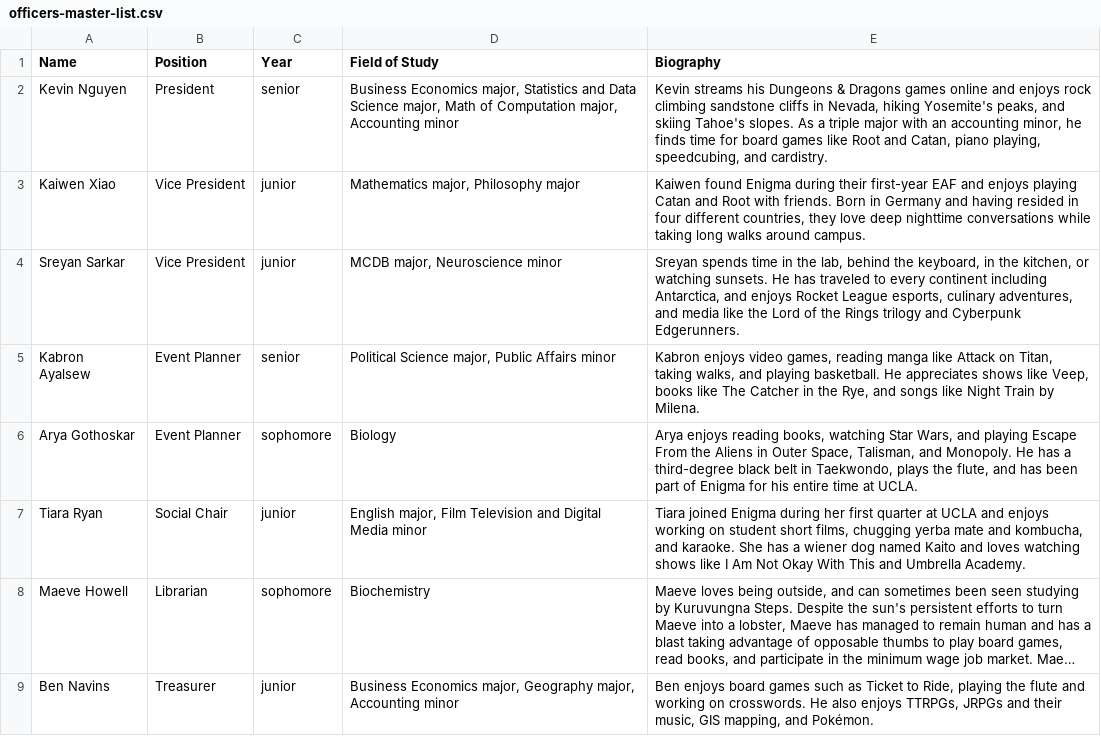
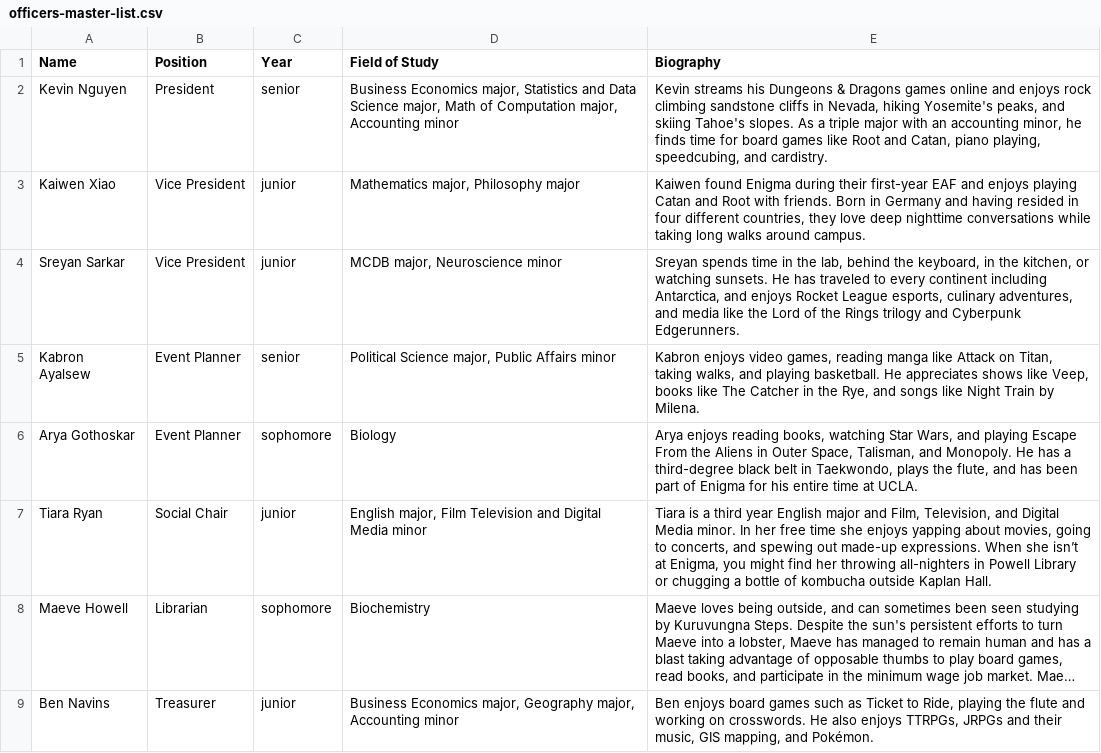
Before and after one commit to JadonJZhu/enigma-website, a CSV file: src/data/officers-master-list.csv, drawn as a sheet; only a part is shown; long unchanged cells end in …; the diff names each change by its address in the sheet, - before the commit and + after, or states it on an @@ line.

Commit message:
mobile support for officer bios

```diff
--- a/src/data/officers-master-list.csv
+++ b/src/data/officers-master-list.csv
-E7 (Biography): Tiara joined Enigma during her first quarter at UCLA and enjoys working on student short films, chugging yerba mate and kombucha, and karaoke. She has a wiener dog named Kaito and loves watching shows like I Am Not Okay With This and Umbrella Academy.
+E7 (Biography): Tiara is a third year English major and Film, Television, and Digital Media minor. In her free time she enjoys yapping about movies, going to concerts, and spewing out made-up expressions. When she isn’t at Enigma, you might find her throwing all-nighters in Powell Library or chugging a bottle of kombucha outside Kaplan Hall.
```
Also changed, not shown: 1 other file.
